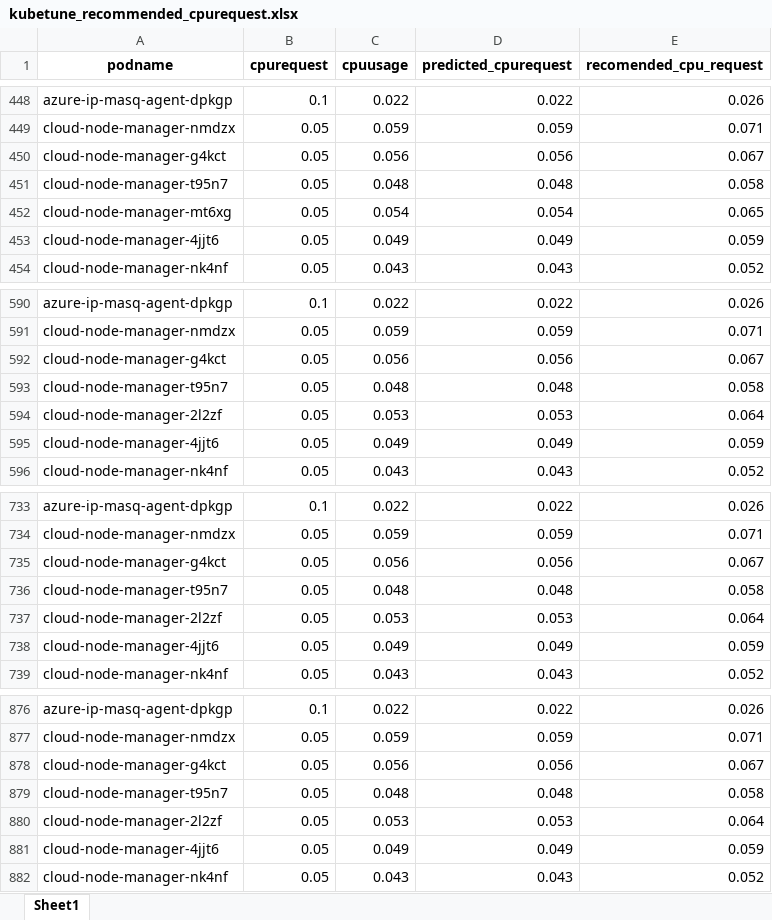
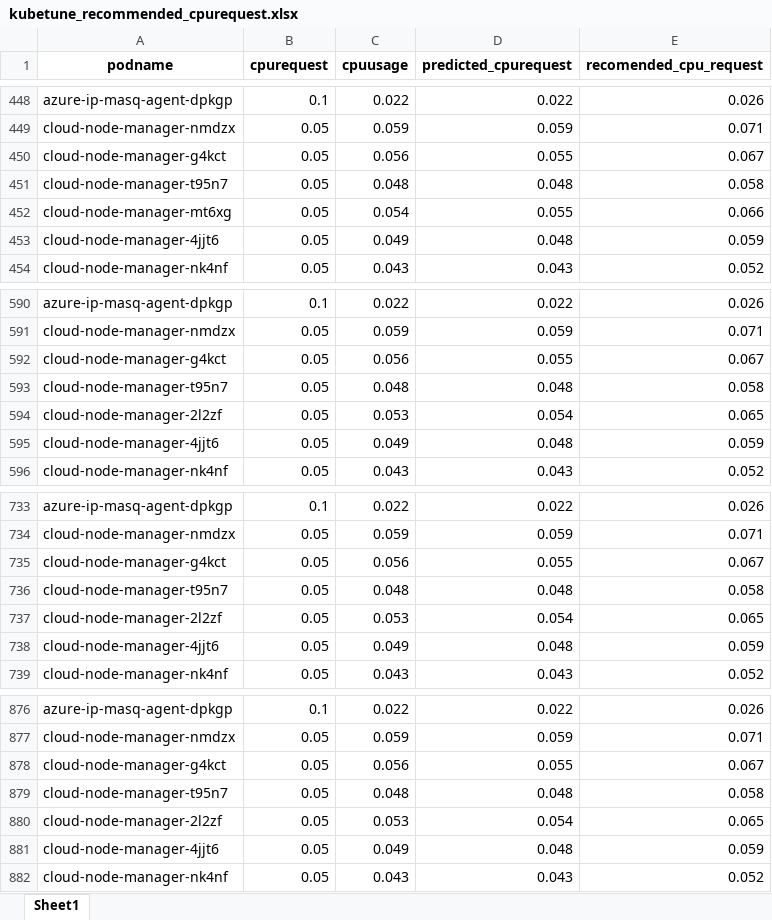
Before and after one commit to MyGitRepo-1979/MLearn, an Excel workbook: KubeTuner/kubetune1.0/src/models/randomforest/output/kubetune_recommended_cpurequest.xlsx, sheet Sheet1, drawn as a sheet; only a part is shown, gaps mark what is left out; values as stored, in another font and other column widths than the file's, no borders; the diff covers the shown part only; the diff names each change by its address in the sheet, - before the commit and + after, or states it on an @@ line.

```diff
--- a/KubeTuner/kubetune1.0/src/models/randomforest/output/kubetune_recommended_cpurequest.xlsx (sheet Sheet1)
+++ b/KubeTuner/kubetune1.0/src/models/randomforest/output/kubetune_recommended_cpurequest.xlsx (sheet Sheet1)
-D450 (predicted_cpurequest): 0.056
+D450 (predicted_cpurequest): 0.055
-D452 (predicted_cpurequest): 0.054
+D452 (predicted_cpurequest): 0.055
-E452 (recomended_cpu_request): 0.065
+E452 (recomended_cpu_request): 0.066
-D453 (predicted_cpurequest): 0.049
+D453 (predicted_cpurequest): 0.048
-D592 (predicted_cpurequest): 0.056
+D592 (predicted_cpurequest): 0.055
-D594 (predicted_cpurequest): 0.053
+D594 (predicted_cpurequest): 0.054
-E594 (recomended_cpu_request): 0.064
+E594 (recomended_cpu_request): 0.065
-D595 (predicted_cpurequest): 0.049
+D595 (predicted_cpurequest): 0.048
-D735 (predicted_cpurequest): 0.056
+D735 (predicted_cpurequest): 0.055
-D737 (predicted_cpurequest): 0.053
+D737 (predicted_cpurequest): 0.054
-E737 (recomended_cpu_request): 0.064
+E737 (recomended_cpu_request): 0.065
-D738 (predicted_cpurequest): 0.049
+D738 (predicted_cpurequest): 0.048
-D878 (predicted_cpurequest): 0.056
+D878 (predicted_cpurequest): 0.055
-D880 (predicted_cpurequest): 0.053
+D880 (predicted_cpurequest): 0.054
-E880 (recomended_cpu_request): 0.064
+E880 (recomended_cpu_request): 0.065
-D881 (predicted_cpurequest): 0.049
+D881 (predicted_cpurequest): 0.048
```
Also changed, not shown: 59 edited cells elsewhere in this sheet, KubeTuner/kubetune1.0/src/models/randomforest/output/kubetune_recommended_memrequest.xlsx, 10 other files.
